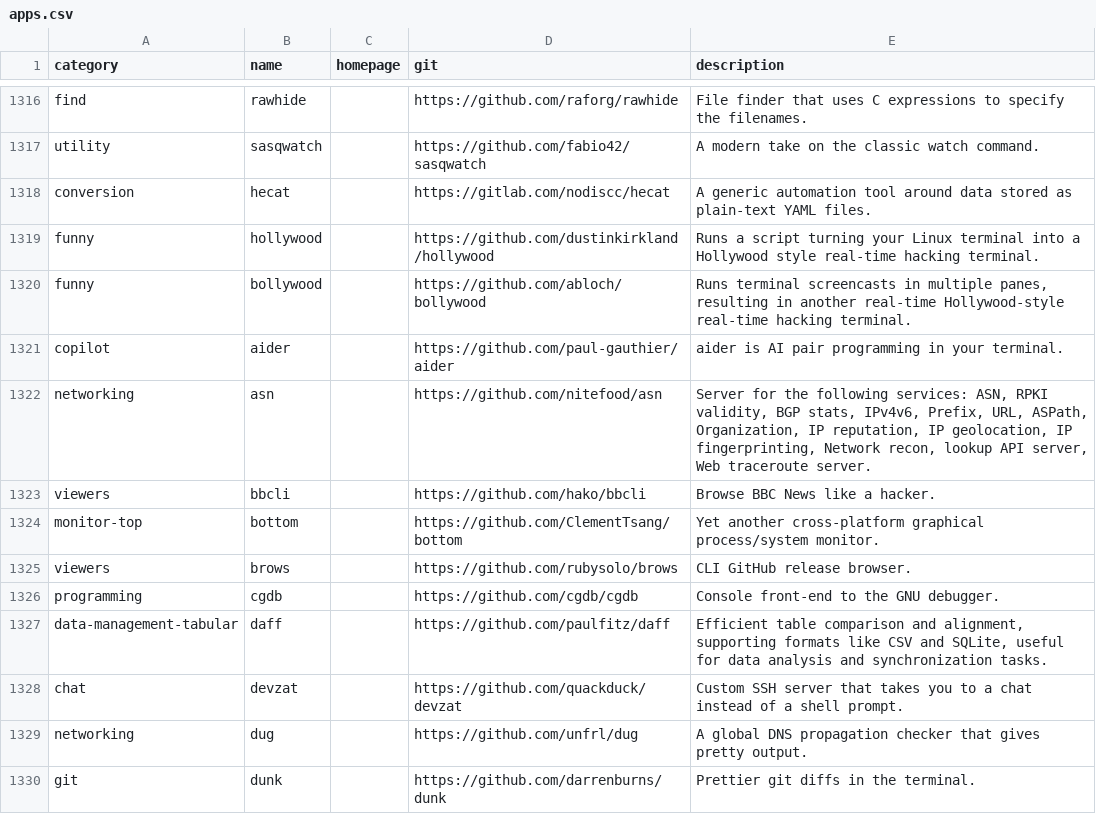
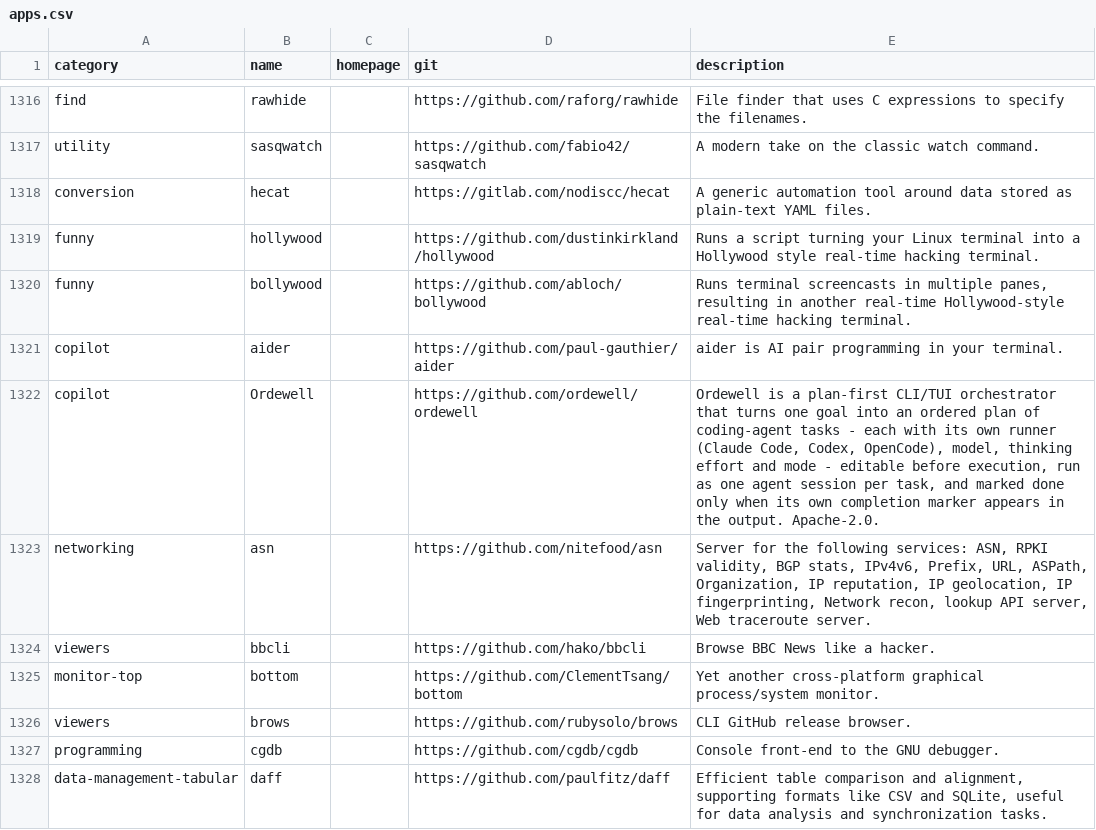
Before and after one commit to toolleeo/awesome-cli-apps-in-a-csv, a CSV file: data/apps.csv, drawn as a sheet; only a part is shown, gaps mark what is left out; the shorter side is filled out with more unchanged rows; the diff names each change by its address in the sheet, - before the commit and + after, or states it on an @@ line.

Commit message:
Add Ordewell to copilot category

```diff
--- a/data/apps.csv
+++ b/data/apps.csv
+row 1322: copilot | Ordewell |  | https://github.com/ordewell/ordewell | Ordewell is a plan-first CLI/TUI orchestrator that turns one goal into an ordered plan of coding-agent tasks - each with its own runner (Claude Code, Codex, OpenCode), model, thinking effort and mode - editable before execution, run as one agent session per task, and marked done only when its own completion marker appears in the output. Apache-2.0.
```
